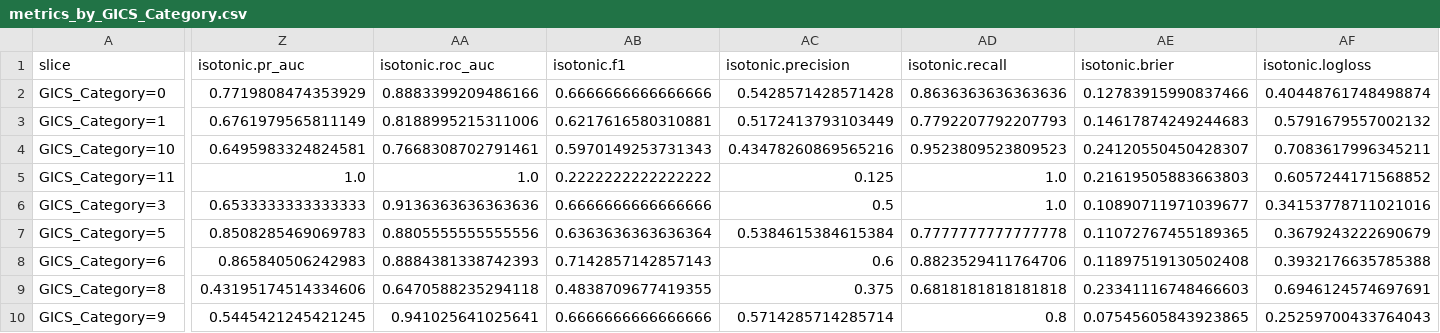
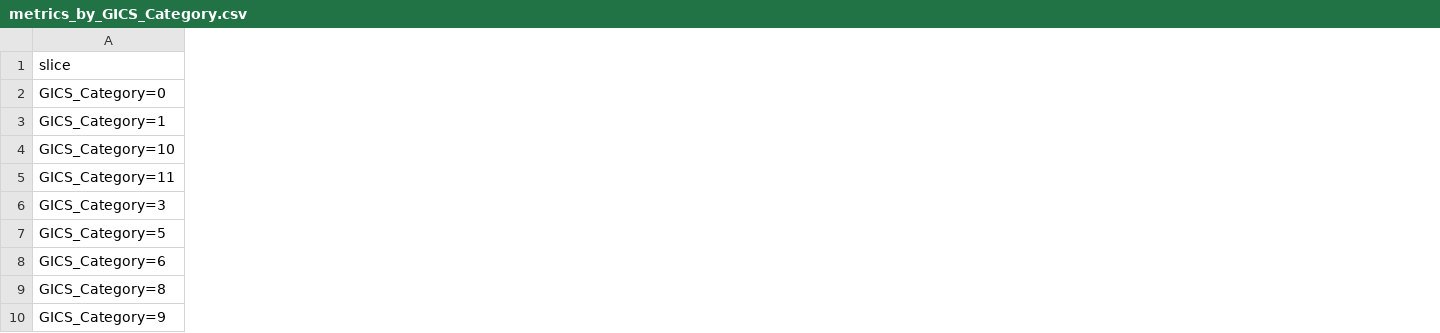
Before and after one commit to chieh1227/fintech_ML_project, a CSV file: outputs/xgboost_model/metrics_by_GICS_Category.csv, drawn as a sheet; only a part is shown, gaps mark what is left out; the diff covers the shown part only; the diff names each change by its address in the sheet, - before the commit and + after, or states it on an @@ line.

```diff
--- a/outputs/xgboost_model/metrics_by_GICS_Category.csv
+++ b/outputs/xgboost_model/metrics_by_GICS_Category.csv
-column Z (isotonic.pr_auc), rows 2-10: 0.7719808474353929 | 0.6761979565811149 | 0.6495983324824581 | 1.0 | 0.6533333333333333 | 0.8508285469069783 | 0.865840506242983 | 0.43195174514334606 | 0.5445421245421245
-column AA (isotonic.roc_auc), rows 2-10: 0.8883399209486166 | 0.8188995215311006 | 0.7668308702791461 | 1.0 | 0.9136363636363636 | 0.8805555555555556 | 0.8884381338742393 | 0.6470588235294118 | 0.941025641025641
-column AB (isotonic.f1), rows 2-10: 0.6666666666666666 | 0.6217616580310881 | 0.5970149253731343 | 0.2222222222222222 | 0.6666666666666666 | 0.6363636363636364 | 0.7142857142857143 | 0.4838709677419355 | 0.6666666666666666
-column AC (isotonic.precision), rows 2-10: 0.5428571428571428 | 0.5172413793103449 | 0.43478260869565216 | 0.125 | 0.5 | 0.5384615384615384 | 0.6 | 0.375 | 0.5714285714285714
-column AD (isotonic.recall), rows 2-10: 0.8636363636363636 | 0.7792207792207793 | 0.9523809523809523 | 1.0 | 1.0 | 0.7777777777777778 | 0.8823529411764706 | 0.6818181818181818 | 0.8
-column AE (isotonic.brier), rows 2-10: 0.12783915990837466 | 0.14617874249244683 | 0.24120550450428307 | 0.21619505883663803 | 0.10890711971039677 | 0.11072767455189365 | 0.11897519130502408 | 0.23341116748466603 | 0.07545605843923865
-column AF (isotonic.logloss), rows 2-10: 0.40448761748498874 | 0.5791679557002132 | 0.7083617996345211 | 0.6057244171568852 | 0.34153778711021016 | 0.3679243222690679 | 0.3932176635785388 | 0.6946124574697691 | 0.25259700433764043
```
Also changed, not shown: 4 removed columns elsewhere in this file, outputs/qrt_model/metrics_by_GICS_Category.csv, outputs/qrt_model/metrics_by_quarter.csv, 23 other files.
